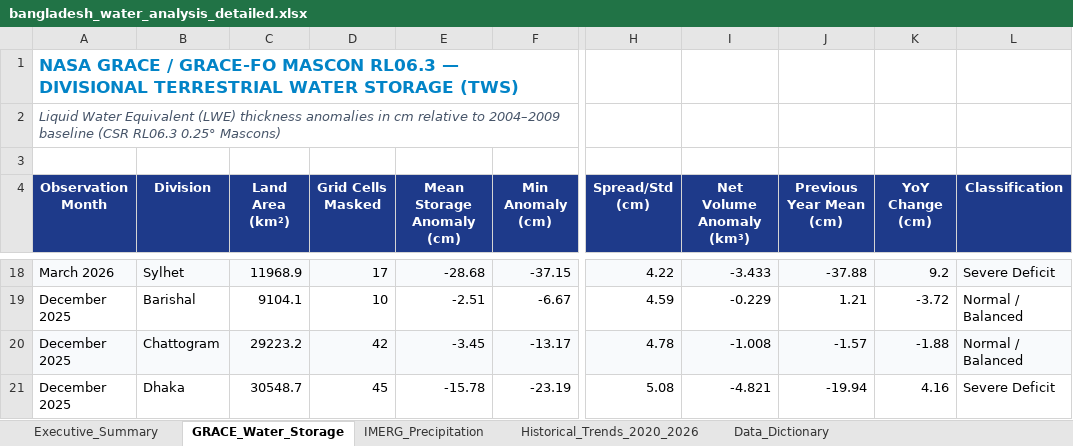
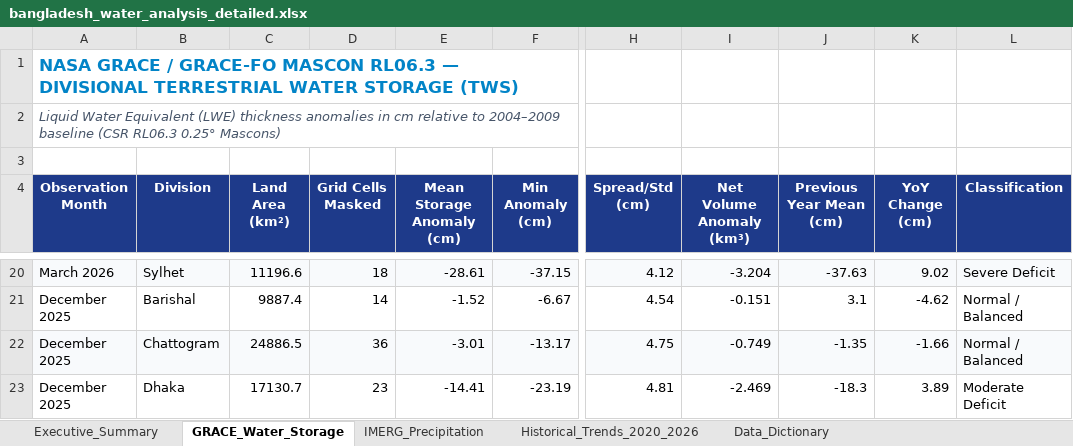
Before and after one commit to Tenstral/nasa-2026-earth-detective, an Excel workbook: outputs/bangladesh_water_analysis_detailed.xlsx, sheet GRACE_Water_Storage, drawn as a sheet; only a part is shown, gaps mark what is left out; values as stored, in another font and other column widths than the file's, no borders; addresses are those after the commit; the diff covers the shown part only; the diff names each change by its address in the sheet, - before the commit and + after, or states it on an @@ line.

```diff
--- a/outputs/bangladesh_water_analysis_detailed.xlsx (sheet GRACE_Water_Storage)
+++ b/outputs/bangladesh_water_analysis_detailed.xlsx (sheet GRACE_Water_Storage)
-C20 (Land Area (km²)): 11968.9
+C20 (Land Area (km²)): 11196.6
-D20 (Grid Cells Masked): 17
+D20 (Grid Cells Masked): 18
-E20 (Mean Storage Anomaly (cm)): -28.68
+E20 (Mean Storage Anomaly (cm)): -28.61
-H20 (Spread/Std (cm)): 4.22
+H20 (Spread/Std (cm)): 4.12
-I20 (Net Volume Anomaly (km³)): -3.433
+I20 (Net Volume Anomaly (km³)): -3.204
-J20 (Previous Year Mean (cm)): -37.88
+J20 (Previous Year Mean (cm)): -37.63
-K20 (YoY Change (cm)): 9.2
+K20 (YoY Change (cm)): 9.02
-C21 (Land Area (km²)): 9104.1
+C21 (Land Area (km²)): 9887.4
-D21 (Grid Cells Masked): 10
+D21 (Grid Cells Masked): 14
-E21 (Mean Storage Anomaly (cm)): -2.51
+E21 (Mean Storage Anomaly (cm)): -1.52
-H21 (Spread/Std (cm)): 4.59
+H21 (Spread/Std (cm)): 4.54
-I21 (Net Volume Anomaly (km³)): -0.229
+I21 (Net Volume Anomaly (km³)): -0.151
-J21 (Previous Year Mean (cm)): 1.21
+J21 (Previous Year Mean (cm)): 3.1
-K21 (YoY Change (cm)): -3.72
+K21 (YoY Change (cm)): -4.62
-C22 (Land Area (km²)): 29223.2
+C22 (Land Area (km²)): 24886.5
-D22 (Grid Cells Masked): 42
+D22 (Grid Cells Masked): 36
-E22 (Mean Storage Anomaly (cm)): -3.45
+E22 (Mean Storage Anomaly (cm)): -3.01
-H22 (Spread/Std (cm)): 4.78
+H22 (Spread/Std (cm)): 4.75
-I22 (Net Volume Anomaly (km³)): -1.008
+I22 (Net Volume Anomaly (km³)): -0.749
-J22 (Previous Year Mean (cm)): -1.57
+J22 (Previous Year Mean (cm)): -1.35
-K22 (YoY Change (cm)): -1.88
+K22 (YoY Change (cm)): -1.66
-C23 (Land Area (km²)): 30548.7
+C23 (Land Area (km²)): 17130.7
-D23 (Grid Cells Masked): 45
+D23 (Grid Cells Masked): 23
-E23 (Mean Storage Anomaly (cm)): -15.78
+E23 (Mean Storage Anomaly (cm)): -14.41
-H23 (Spread/Std (cm)): 5.08
+H23 (Spread/Std (cm)): 4.81
-I23 (Net Volume Anomaly (km³)): -4.821
+I23 (Net Volume Anomaly (km³)): -2.469
-J23 (Previous Year Mean (cm)): -19.94
+J23 (Previous Year Mean (cm)): -18.3
-K23 (YoY Change (cm)): 4.16
+K23 (YoY Change (cm)): 3.89
-L23 (Classification): Severe Deficit
+L23 (Classification): Moderate Deficit
```
Also changed, not shown: 4 added rows, 1 removed row, 118 edited cells and cell formats elsewhere in this sheet, sheet Historical_Trends_2020_2026, sheet IMERG_Precipitation, sheet Executive_Summary, bangladesh_water_analysis_detailed.xlsx, 40 other files.
